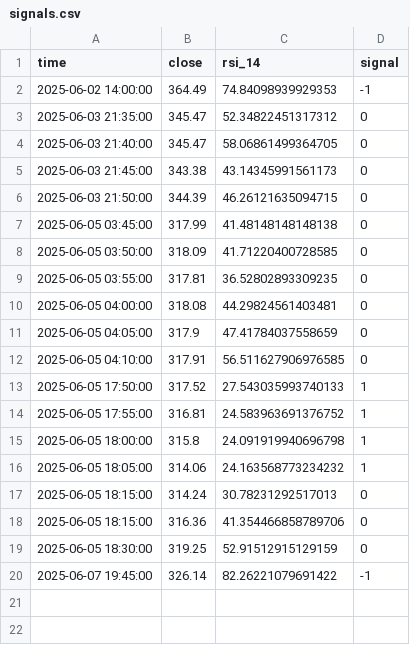
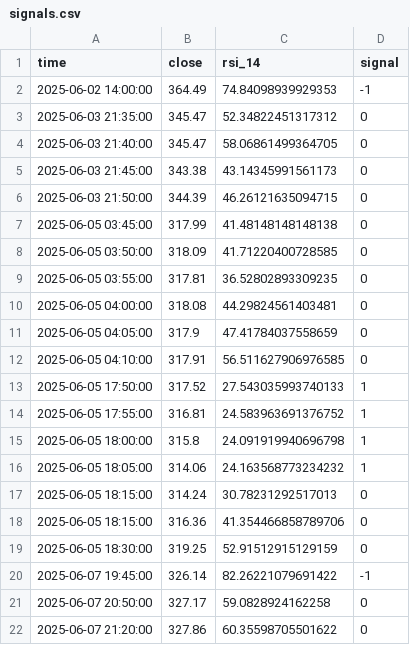
Before and after one commit to juliapod23/Monero_Trading_Project, a CSV file: logs/signals.csv, drawn as a sheet.

```diff
--- a/logs/signals.csv
+++ b/logs/signals.csv
@@ -20 +20,3 @@ time,close,rsi_14,signal
 2025-06-07 19:45:00,326.14,82.26221079691422,-1
+2025-06-07 20:50:00,327.17,59.0828924162258,0
+2025-06-07 21:20:00,327.86,60.35598705501622,0
```
Also changed, not shown: data/processed/xmr_signals.csv, data/raw/kraken_xmr_ohlcv.csv, 6 other files.
